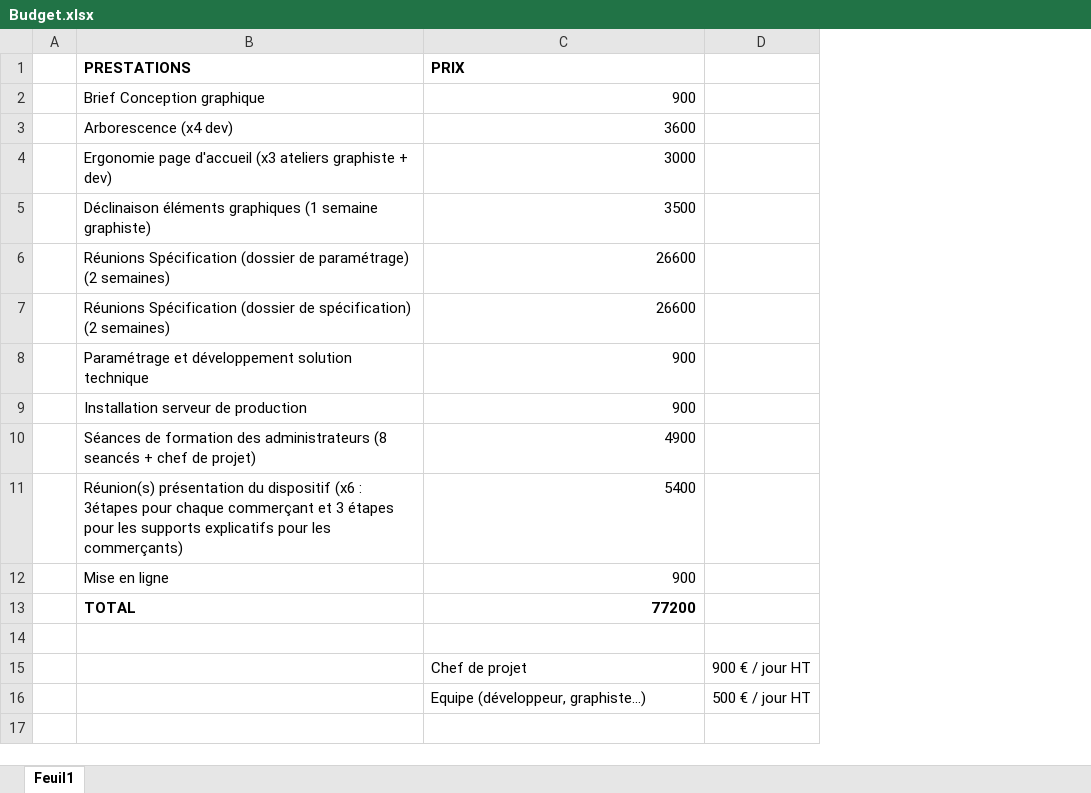
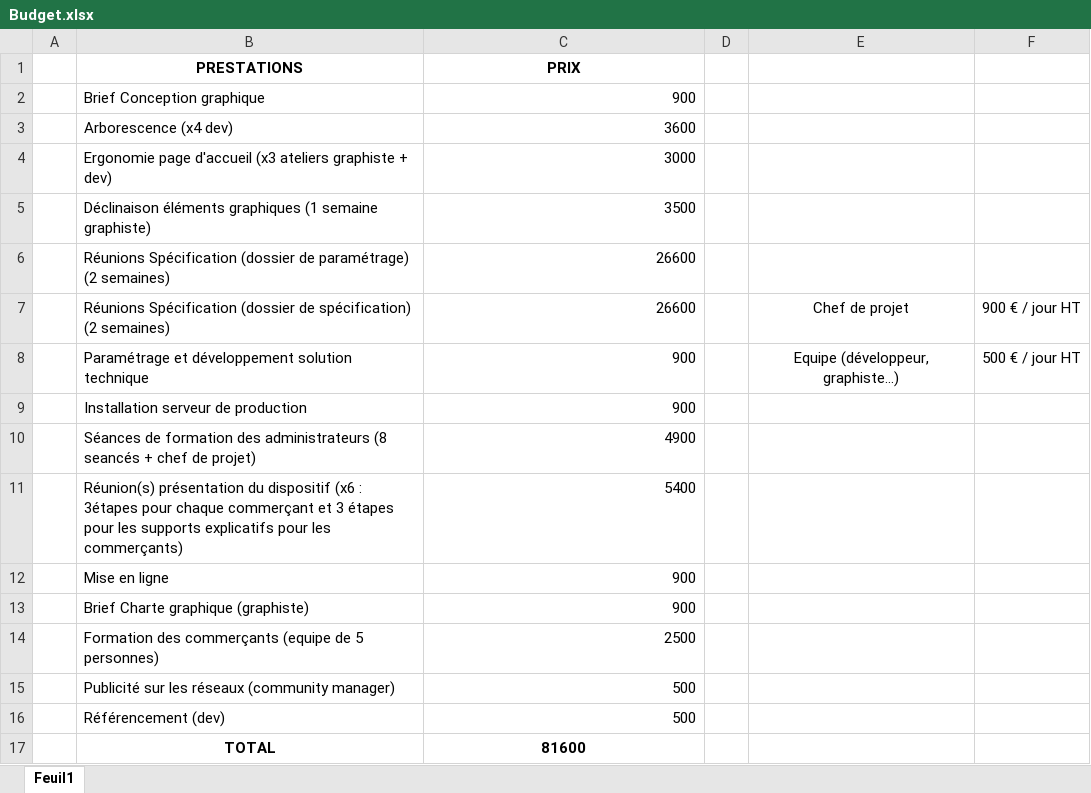
Before and after one commit to JulienLay/DUT-MMI, an Excel workbook: S2/Gestion de projet et entrepreunariat/Projet seul/Budget.xlsx, sheet Feuil1, drawn as a sheet; values as stored, in another font and other column widths than the file's, no borders; removed rows and columns are numbered as before the commit, all else as after; the diff names each change by its address in the sheet, - before the commit and + after, or states it on an @@ line.

```diff
--- a/S2/Gestion de projet et entrepreunariat/Projet seul/Budget.xlsx (sheet Feuil1)
+++ b/S2/Gestion de projet et entrepreunariat/Projet seul/Budget.xlsx (sheet Feuil1)
+column D, empty
+column E, rows 7-8: Chef de projet | Equipe (développeur, graphiste…)
-B1:C1 alignment: left
+B1:C1 alignment: center
-F7: (empty)
+F7: 900 € / jour HT
-F8: (empty)
+F8: 500 € / jour HT
+row 13:  | Brief Charte graphique (graphiste) | 900
+row 14:  | Formation des commerçants (equipe de 5 personnes) | 2500
+row 15:  | Publicité sur les réseaux (community manager) | 500
+row 16:  | Référencement (dev) | 500
-B17 alignment: left
+B17 alignment: center
-C17 (PRIX): 77200
+C17 (PRIX): 81600
-C17 alignment: right
+C17 alignment: center
-row 14: (empty)
-row 15:  |  | Chef de projet | 900 € / jour HT
-row 16:  |  | Equipe (développeur, graphiste…) | 500 € / jour HT
```
Also changed, not shown: 3 other files.
